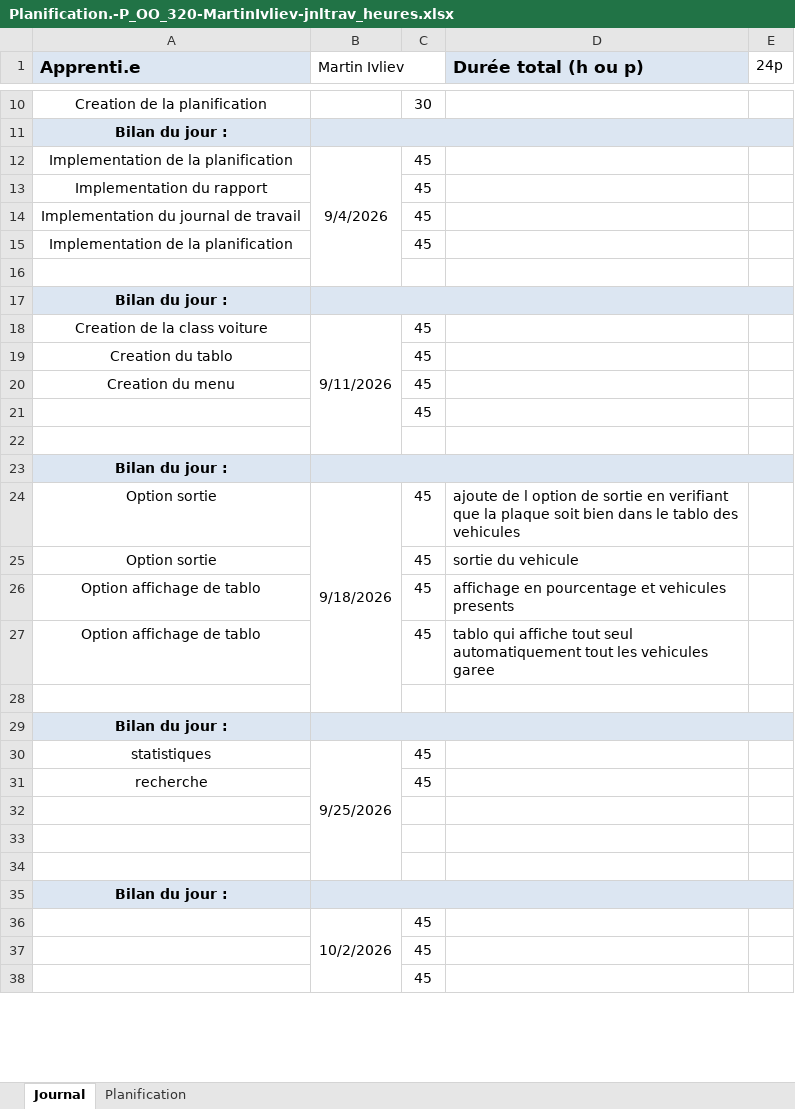
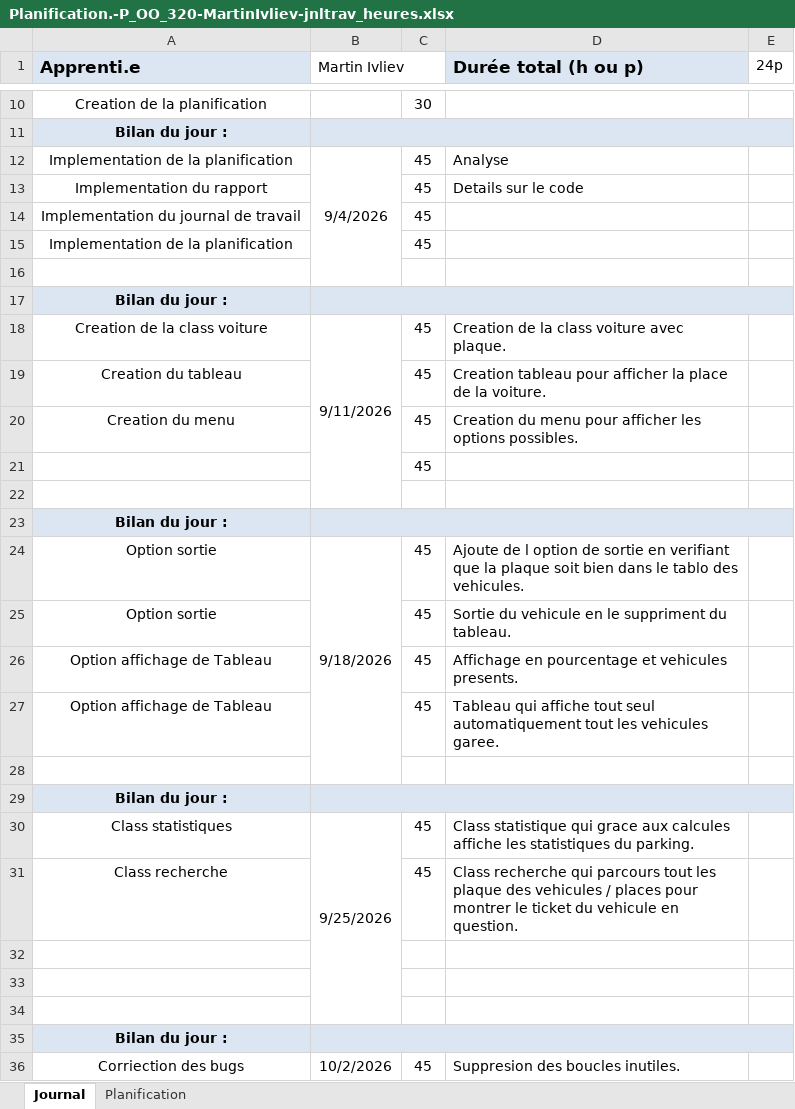
Before and after one commit to bkif/P_Parking_Martin, an Excel workbook: docs/Planification.-P_OO_320-MartinIvliev-jnltrav_heures.xlsx, sheet Journal, drawn as a sheet; only a part is shown, gaps mark what is left out; values as stored, in another font and other column widths than the file's, no borders; removed rows and columns are numbered as before the commit, all else as after; the diff covers the shown part only; the diff names each change by its address in the sheet, - before the commit and + after, or states it on an @@ line.

```diff
--- a/docs/Planification.-P_OO_320-MartinIvliev-jnltrav_heures.xlsx (sheet Journal)
+++ b/docs/Planification.-P_OO_320-MartinIvliev-jnltrav_heures.xlsx (sheet Journal)
-D12 (Durée total (h ou p)): (empty)
+D12 (Durée total (h ou p)): Analyse
-D13 (Durée total (h ou p)): (empty)
+D13 (Durée total (h ou p)): Details sur le code
-D18 (Durée total (h ou p)): (empty)
+D18 (Durée total (h ou p)): Creation de la class voiture avec plaque.
-A19 (Apprenti.e): Creation du tablo
+A19 (Apprenti.e): Creation du tableau
-D19 (Durée total (h ou p)): (empty)
+D19 (Durée total (h ou p)): Creation tableau pour afficher la place de la voiture.
-D20 (Durée total (h ou p)): (empty)
+D20 (Durée total (h ou p)): Creation du menu pour afficher les options possibles.
-D24 (Durée total (h ou p)): ajoute de l option de sortie en verifiant que la plaque soit bien dans le tablo des vehicules
+D24 (Durée total (h ou p)): Ajoute de l option de sortie en verifiant que la plaque soit bien dans le tablo des vehicules.
-D25 (Durée total (h ou p)): sortie du vehicule
+D25 (Durée total (h ou p)): Sortie du vehicule en le suppriment du tableau.
-A26:A27 (Apprenti.e): Option affichage de tablo
+A26:A27 (Apprenti.e): Option affichage de Tableau
-D26 (Durée total (h ou p)): affichage en pourcentage et vehicules presents
+D26 (Durée total (h ou p)): Affichage en pourcentage et vehicules presents.
-D27 (Durée total (h ou p)): tablo qui affiche tout seul automatiquement tout les vehicules garee
+D27 (Durée total (h ou p)): Tableau qui affiche tout seul automatiquement tout les vehicules garee.
-A30 (Apprenti.e): statistiques
+A30 (Apprenti.e): Class statistiques
-D30 (Durée total (h ou p)): (empty)
+D30 (Durée total (h ou p)): Class statistique qui grace aux calcules affiche les statistiques du parking.
-row 31: recherche |  | 45
+row 31: Class recherche |  | 45 | Class recherche qui parcours tout les plaque des vehicules / places pour montrer le ticket du vehicule en question.
-A36 (Apprenti.e): (empty)
+A36 (Apprenti.e): Corriection des bugs
-D36 (Durée total (h ou p)): (empty)
+D36 (Durée total (h ou p)): Suppresion des boucles inutiles.
-row 37:  |  | 45
-row 38:  |  | 45
```
Also changed, not shown: 10 added rows, 8 removed rows, 1 moved row, 13 edited cells and merged cells elsewhere in this sheet, 1 other file.
